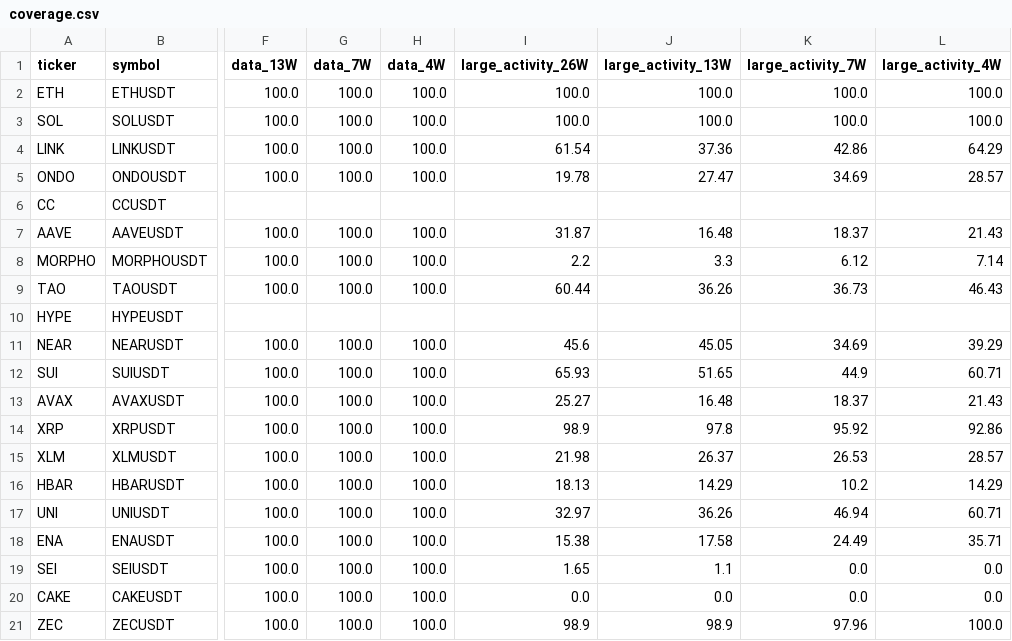
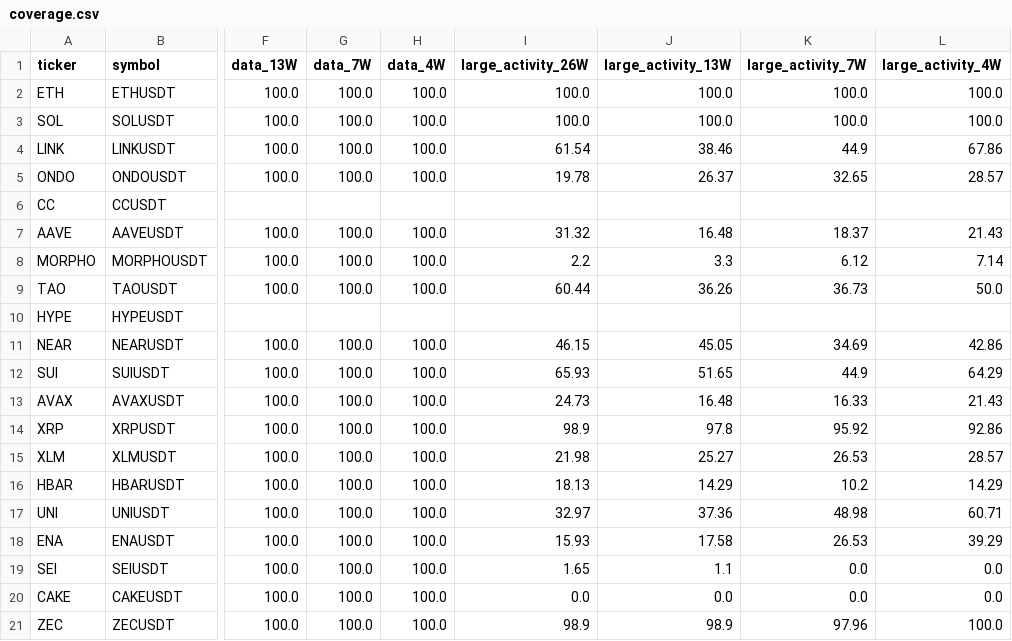
Before and after one commit to sovet12345688-debug/master-alt-cvd, a CSV file: output/coverage.csv, drawn as a sheet; only a part is shown, gaps mark what is left out; the diff names each change by its address in the sheet, - before the commit and + after, or states it on an @@ line.

```diff
--- a/output/coverage.csv
+++ b/output/coverage.csv
-J4 (large_activity_13W): 37.36
+J4 (large_activity_13W): 38.46
-K4 (large_activity_7W): 42.86
+K4 (large_activity_7W): 44.9
-L4 (large_activity_4W): 64.29
+L4 (large_activity_4W): 67.86
-J5 (large_activity_13W): 27.47
+J5 (large_activity_13W): 26.37
-K5 (large_activity_7W): 34.69
+K5 (large_activity_7W): 32.65
-I7 (large_activity_26W): 31.87
+I7 (large_activity_26W): 31.32
-L9 (large_activity_4W): 46.43
+L9 (large_activity_4W): 50.0
-I11 (large_activity_26W): 45.6
+I11 (large_activity_26W): 46.15
-L11 (large_activity_4W): 39.29
+L11 (large_activity_4W): 42.86
-L12 (large_activity_4W): 60.71
+L12 (large_activity_4W): 64.29
-I13 (large_activity_26W): 25.27
+I13 (large_activity_26W): 24.73
-K13 (large_activity_7W): 18.37
+K13 (large_activity_7W): 16.33
-J15 (large_activity_13W): 26.37
+J15 (large_activity_13W): 25.27
-J17 (large_activity_13W): 36.26
+J17 (large_activity_13W): 37.36
-K17 (large_activity_7W): 46.94
+K17 (large_activity_7W): 48.98
-I18 (large_activity_26W): 15.38
+I18 (large_activity_26W): 15.93
-K18 (large_activity_7W): 24.49
+K18 (large_activity_7W): 26.53
-L18 (large_activity_4W): 35.71
+L18 (large_activity_4W): 39.29
```
Also changed, not shown: data/daily_cvd_bins.csv, output/final20_cvd_summary.csv, 4 other files.
